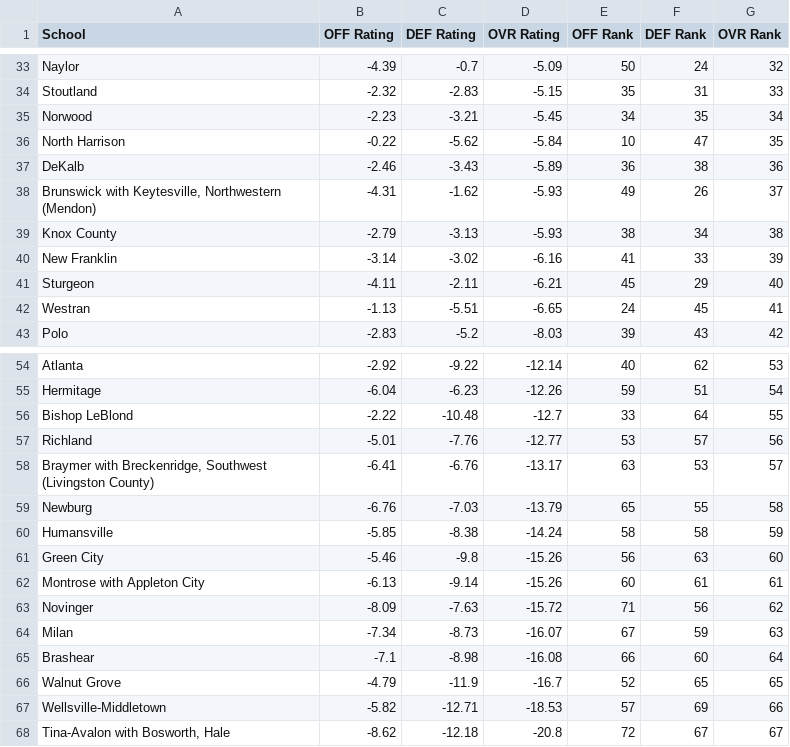
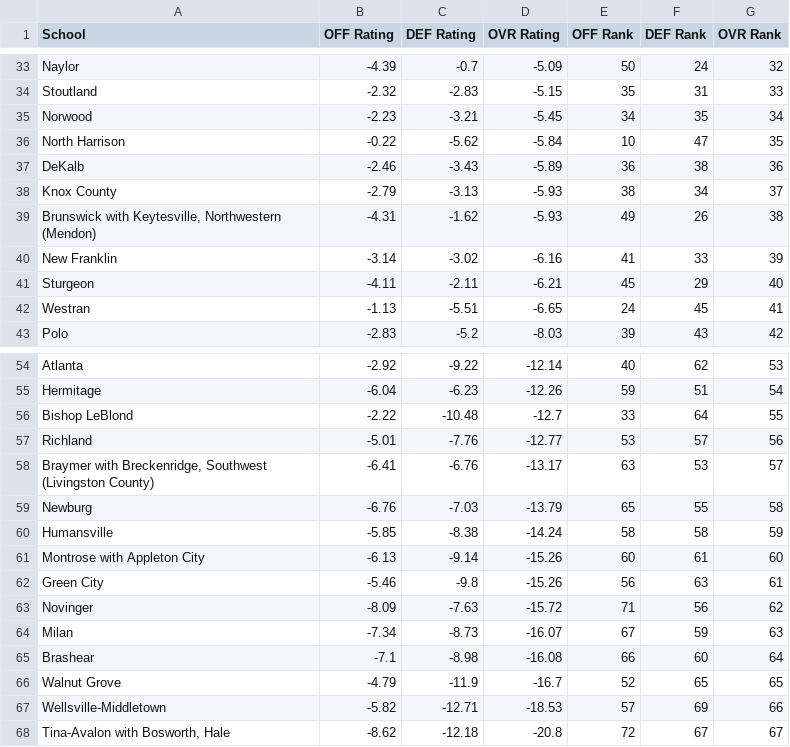
Before and after one commit to AllMOSports/Fall_Softball_Ratings_2026, a CSV file: fall_softball_rankings_2026_class1.csv, drawn as a sheet; only a part is shown, gaps mark what is left out.

```diff
--- a/fall_softball_rankings_2026_class1.csv
+++ b/fall_softball_rankings_2026_class1.csv
@@ -37,4 +37,4 @@ North Harrison,-0.22,-5.62,-5.84,10,47,35
 DeKalb,-2.46,-3.43,-5.89,36,38,36
-"Brunswick with Keytesville, Northwestern (Mendon)",-4.31,-1.62,-5.93,49,26,37
-Knox County,-2.79,-3.13,-5.93,38,34,38
+Knox County,-2.79,-3.13,-5.93,38,34,37
+"Brunswick with Keytesville, Northwestern (Mendon)",-4.31,-1.62,-5.93,49,26,38
 New Franklin,-3.14,-3.02,-6.16,41,33,39
@@ -60,4 +60,4 @@ Newburg,-6.76,-7.03,-13.79,65,55,58
 Humansville,-5.85,-8.38,-14.24,58,58,59
-Green City,-5.46,-9.8,-15.26,56,63,60
-Montrose with Appleton City,-6.13,-9.14,-15.26,60,61,61
+Montrose with Appleton City,-6.13,-9.14,-15.26,60,61,60
+Green City,-5.46,-9.8,-15.26,56,63,61
 Novinger,-8.09,-7.63,-15.72,71,56,62
```
Also changed, not shown: fall_softball_rankings_2026_all.csv, fall_softball_rankings_2026_class5.csv, 13 other files.
